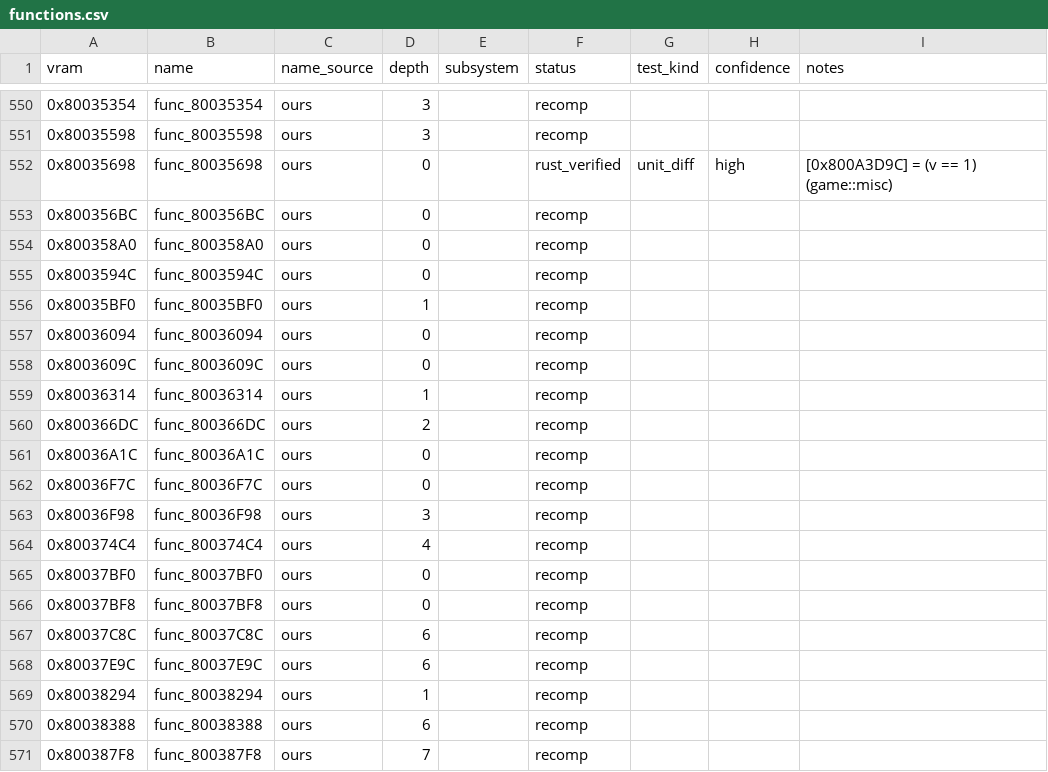
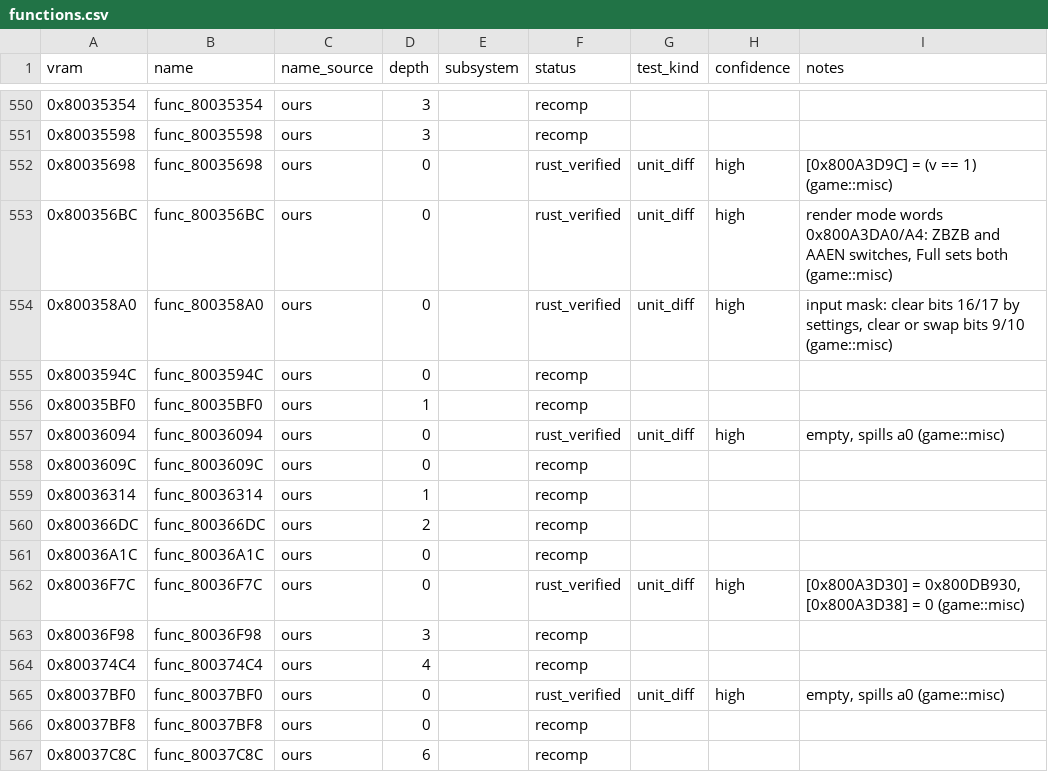
Before and after one commit to markgiroux3141/Starwars-Podracing-rust-clone, a CSV file: symbols/functions.csv, drawn as a sheet; only a part is shown, gaps mark what is left out; the shorter side is filled out with more unchanged rows.

```diff
--- a/symbols/functions.csv
+++ b/symbols/functions.csv
@@ -552,7 +552,7 @@ vram,name,name_source,depth,subsystem,status,test_kind,confidence,notes
 0x80035698,func_80035698,ours,0,,rust_verified,unit_diff,high,[0x800A3D9C] = (v == 1) (game::misc)
-0x800356BC,func_800356BC,ours,0,,recomp,,,
-0x800358A0,func_800358A0,ours,0,,recomp,,,
+0x800356BC,func_800356BC,ours,0,,rust_verified,unit_diff,high,"render mode words 0x800A3DA0/A4: ZBZB and AAEN switches, Full sets both (game::misc)"
+0x800358A0,func_800358A0,ours,0,,rust_verified,unit_diff,high,"input mask: clear bits 16/17 by settings, clear or swap bits 9/10 (game::misc)"
 0x8003594C,func_8003594C,ours,0,,recomp,,,
 0x80035BF0,func_80035BF0,ours,1,,recomp,,,
-0x80036094,func_80036094,ours,0,,recomp,,,
+0x80036094,func_80036094,ours,0,,rust_verified,unit_diff,high,"empty, spills a0 (game::misc)"
 0x8003609C,func_8003609C,ours,0,,recomp,,,
@@ -561,6 +561,6 @@ vram,name,name_source,depth,subsystem,status,test_kind,confidence,notes
 0x80036A1C,func_80036A1C,ours,0,,recomp,,,
-0x80036F7C,func_80036F7C,ours,0,,recomp,,,
+0x80036F7C,func_80036F7C,ours,0,,rust_verified,unit_diff,high,"[0x800A3D30] = 0x800DB930, [0x800A3D38] = 0 (game::misc)"
 0x80036F98,func_80036F98,ours,3,,recomp,,,
 0x800374C4,func_800374C4,ours,4,,recomp,,,
-0x80037BF0,func_80037BF0,ours,0,,recomp,,,
+0x80037BF0,func_80037BF0,ours,0,,rust_verified,unit_diff,high,"empty, spills a0 (game::misc)"
 0x80037BF8,func_80037BF8,ours,0,,recomp,,,
```
Also changed, not shown: 4 other files.
